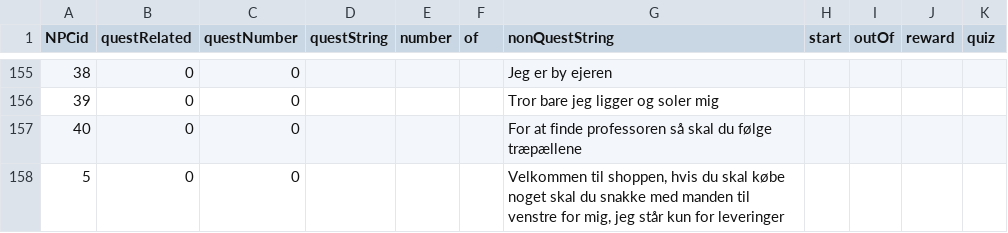
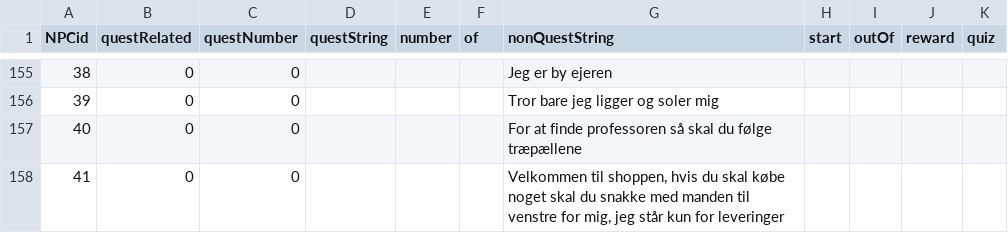
Before and after one commit to Muneeb2002/DDUEksamen, a CSV file: start1/data/NPCSpeech.csv, drawn as a sheet; only a part is shown, gaps mark what is left out.

```diff
--- a/start1/data/NPCSpeech.csv
+++ b/start1/data/NPCSpeech.csv
@@ -157,2 +157,2 @@ NPCid,questRelated,questNumber,questString,number,of,nonQuestString,start,outOf,
 40,0,0,"",,,"For at finde professoren så skal du følge træpællene",,,,
-5,0,0,"",,,"Velkommen til shoppen, hvis du skal købe noget skal du snakke med manden til venstre for mig, jeg står kun for leveringer",,,,
+41,0,0,"",,,"Velkommen til shoppen, hvis du skal købe noget skal du snakke med manden til venstre for mig, jeg står kun for leveringer",,,,
```
Also changed, not shown: 7 other files.
